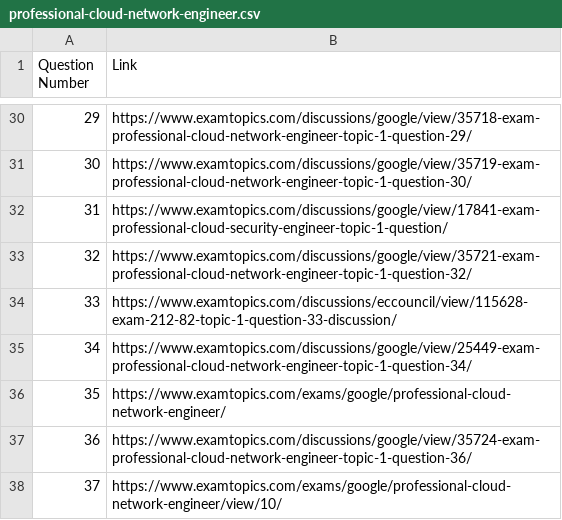
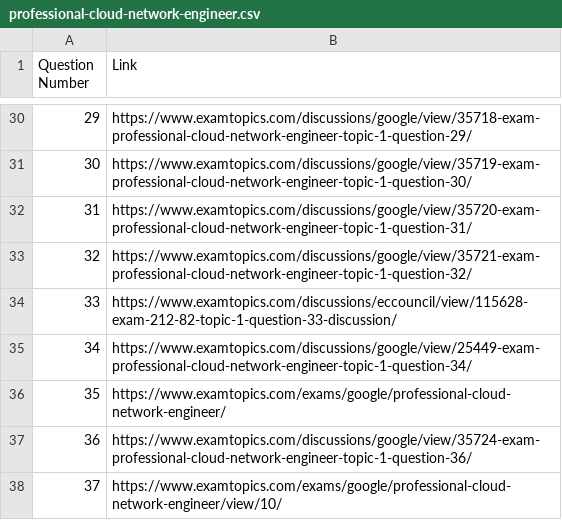
Before and after one commit to harshbhardwaj77/GCP-ExamTopics-Questions, a CSV file: Google-Cloud/professional-cloud-network-engineer.csv, drawn as a sheet; only a part is shown, gaps mark what is left out.

Commit message:
Update professional-cloud-network-engineer.csv

```diff
--- a/Google-Cloud/professional-cloud-network-engineer.csv
+++ b/Google-Cloud/professional-cloud-network-engineer.csv
@@ -31,3 +31,3 @@ Question Number,Link
 30,https://www.examtopics.com/discussions/google/view/35719-exam-professional-cloud-network-engineer-topic-1-question-30/
-31,https://www.examtopics.com/discussions/google/view/17841-exam-professional-cloud-security-engineer-topic-1-question/
+31,https://www.examtopics.com/discussions/google/view/35720-exam-professional-cloud-network-engineer-topic-1-question-31/
 32,https://www.examtopics.com/discussions/google/view/35721-exam-professional-cloud-network-engineer-topic-1-question-32/
```
